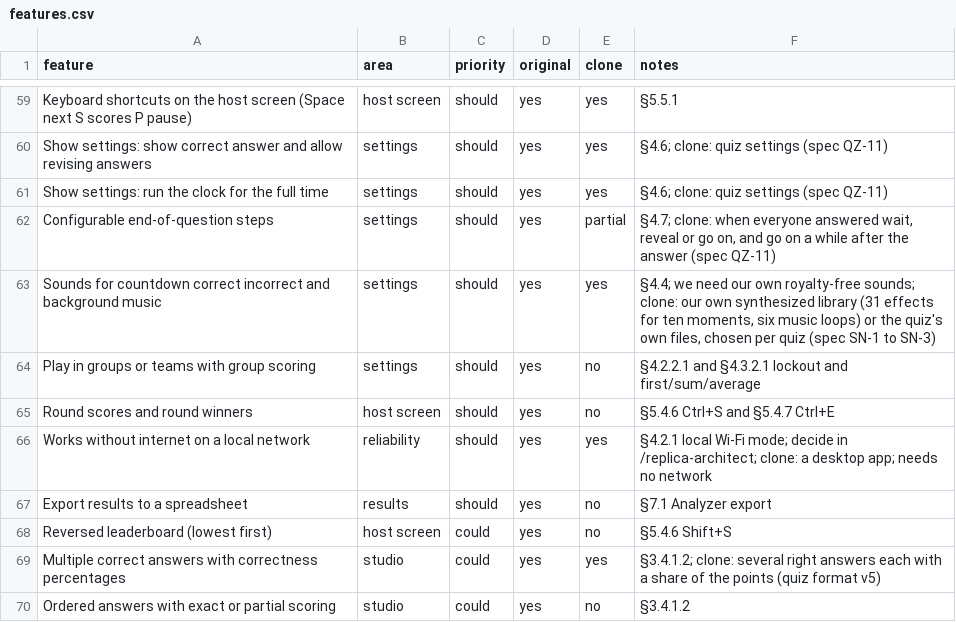
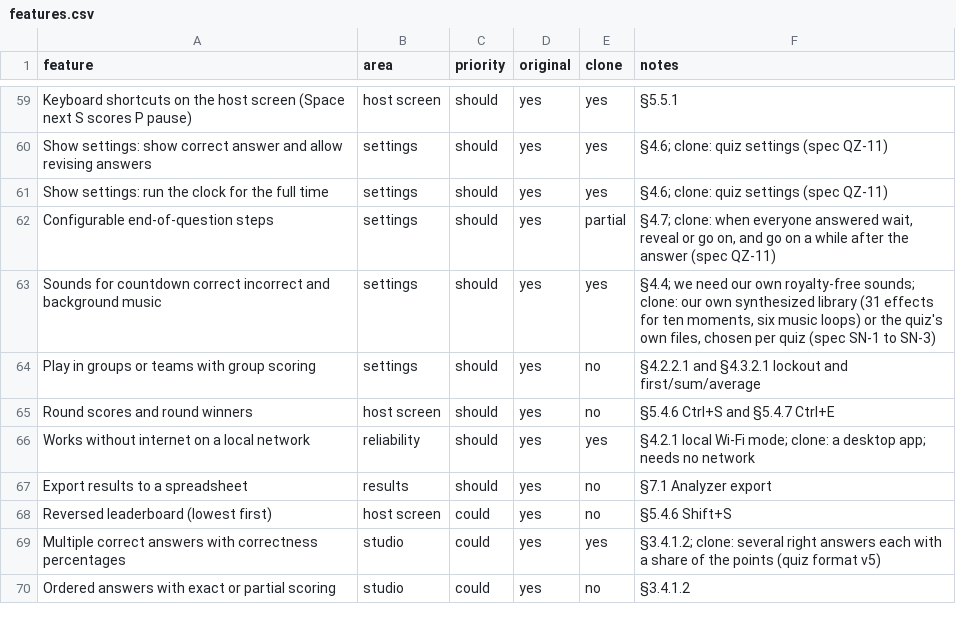
Before and after one commit to jakubkodajek/Buzzdome, a CSV file: replica/features.csv, drawn as a sheet; only a part is shown, gaps mark what is left out.

```diff
--- a/replica/features.csv
+++ b/replica/features.csv
@@ -65,3 +65,3 @@ Play in groups or teams with group scoring,settings,should,yes,no,§4.2.2.1 and
 Round scores and round winners,host screen,should,yes,no,§5.4.6 Ctrl+S and §5.4.7 Ctrl+E
-Works without internet on a local network,reliability,should,yes,yes,§4.2.1 local Wi-Fi mode; decide in /replica-architect; clone: a desktop app; needs no network
+Works without internet on a local network,reliability,should,yes,yes,§4.2.1 local Wi-Fi mode; clone: a desktop app; needs no network
 Export results to a spreadsheet,results,should,yes,no,§7.1 Analyzer export
```
Also changed, not shown: 4 other files.
